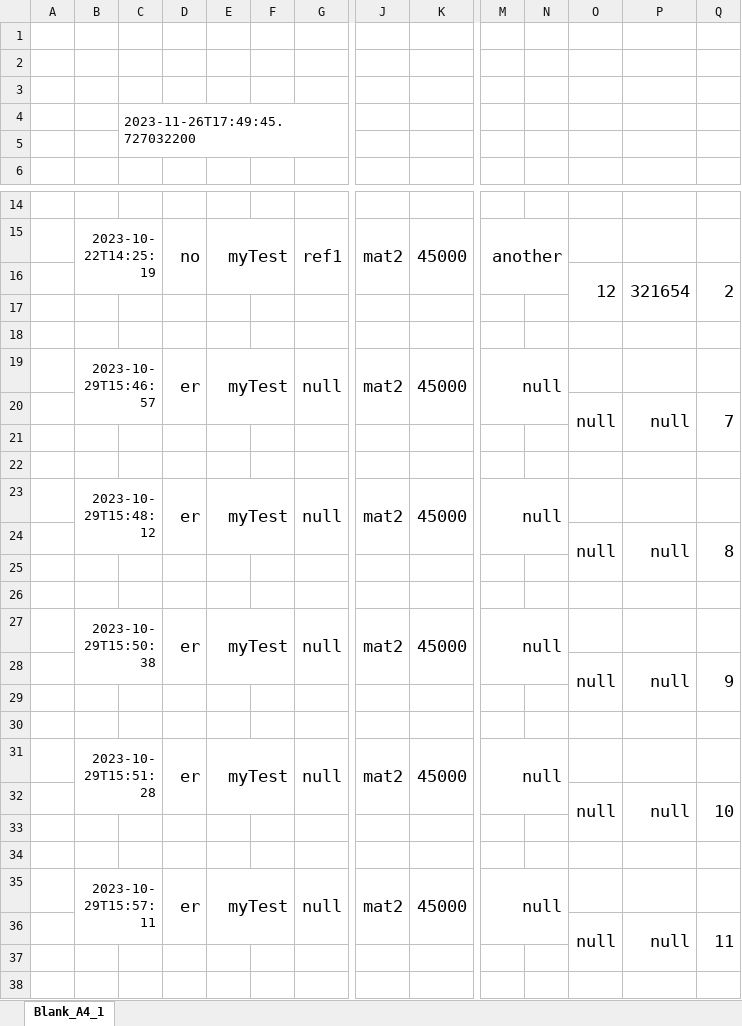
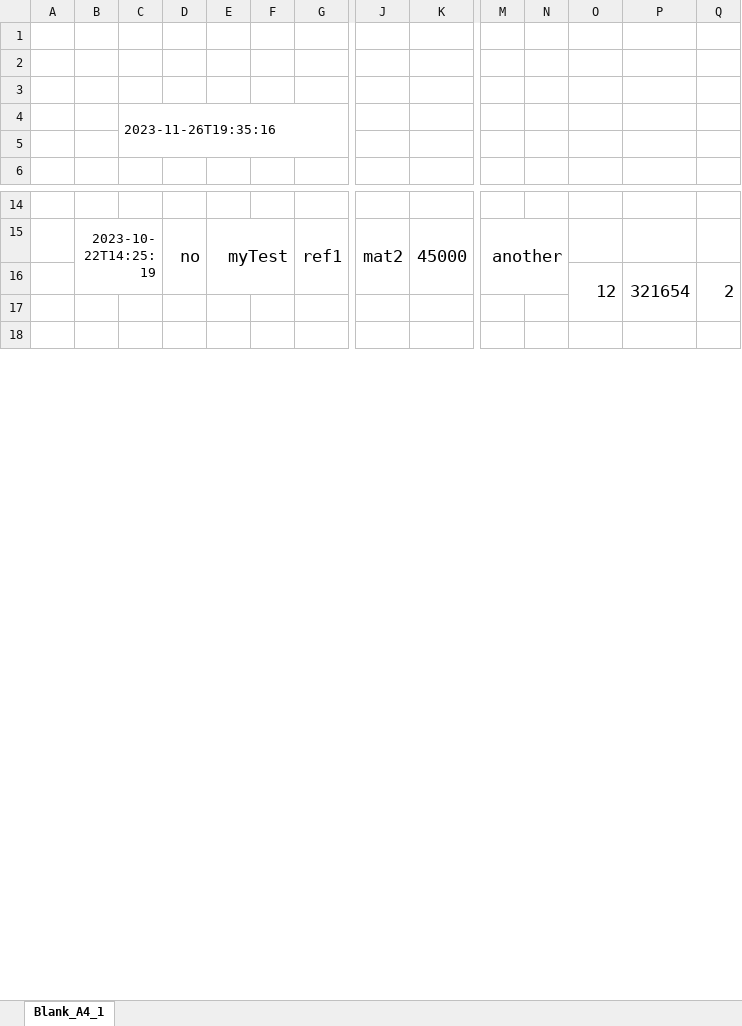
Before and after one commit to KawaMamo/FuelCleanCode, an Excel workbook: Service/src/main/resources/templates/regionReport.xlsx, sheet Blank_A4_1, drawn as a sheet; only a part is shown, gaps mark what is left out; values as stored, in another font and other column widths than the file's, no borders; charts and pictures not drawn; removed rows and columns are numbered as before the commit, all else as after; rows hold the shown columns only; the diff covers the shown part only; the diff names each change by its address in the sheet, - before the commit and + after, or states it on an @@ line.

```diff
--- a/Service/src/main/resources/templates/regionReport.xlsx (sheet Blank_A4_1)
+++ b/Service/src/main/resources/templates/regionReport.xlsx (sheet Blank_A4_1)
-C4: 2023-11-26T17:49:45.727032200
+C4: 2023-11-26T19:35:16
-O16:O17 merged
+O16:O17 merged
-P16:P17 merged
+P16:P17 merged
-Q16:Q17 merged
+Q16:Q17 merged
-row 17: (empty)
-row 18: (empty)
-row 19:  | 2023-10-29T15:46:57 |  | er | myTest |  | null | mat2 | 45000 | null
-row 20:  |  |  |  |  |  |  |  |  |  |  | null | null | 7
-row 21: (empty)
-row 22: (empty)
-row 23:  | 2023-10-29T15:48:12 |  | er | myTest |  | null | mat2 | 45000 | null
-row 24:  |  |  |  |  |  |  |  |  |  |  | null | null | 8
-row 25: (empty)
-row 26: (empty)
-row 27:  | 2023-10-29T15:50:38 |  | er | myTest |  | null | mat2 | 45000 | null
-row 28:  |  |  |  |  |  |  |  |  |  |  | null | null | 9
-row 29: (empty)
-row 30: (empty)
-row 31:  | 2023-10-29T15:51:28 |  | er | myTest |  | null | mat2 | 45000 | null
-row 32:  |  |  |  |  |  |  |  |  |  |  | null | null | 10
-row 33: (empty)
-row 34: (empty)
-row 35:  | 2023-10-29T15:57:11 |  | er | myTest |  | null | mat2 | 45000 | null
-row 36:  |  |  |  |  |  |  |  |  |  |  | null | null | 11
```
Also changed, not shown: 3 added rows, 44 removed rows, 2 moved rows and merged cells elsewhere in this sheet, 49 other files.
